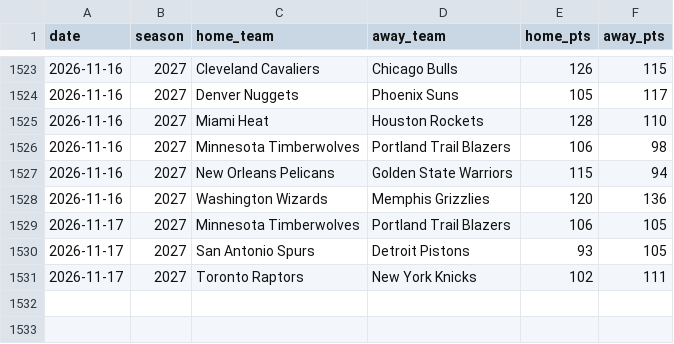
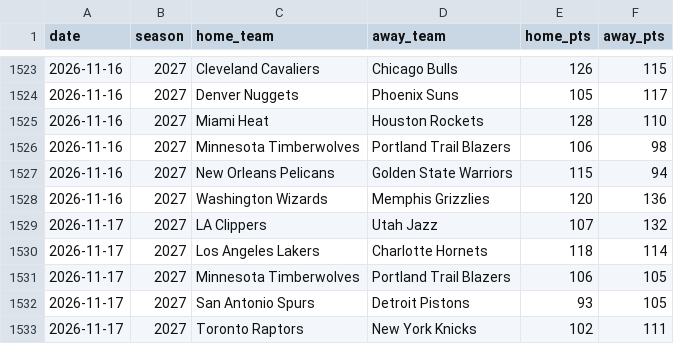
Before and after one commit to brianbzeng/nbamodel, a CSV file: data/raw/nba_game_updates.csv, drawn as a sheet; only a part is shown, gaps mark what is left out.

```diff
--- a/data/raw/nba_game_updates.csv
+++ b/data/raw/nba_game_updates.csv
@@ -1528,2 +1528,4 @@ date,season,home_team,away_team,home_pts,away_pts
 2026-11-16,2027,Washington Wizards,Memphis Grizzlies,120,136
+2026-11-17,2027,LA Clippers,Utah Jazz,107,132
+2026-11-17,2027,Los Angeles Lakers,Charlotte Hornets,118,114
 2026-11-17,2027,Minnesota Timberwolves,Portland Trail Blazers,106,105
```
Also changed, not shown: data/raw/nba_daily_predictions.csv, data/raw/official_nba_injuries_by_team_live.csv, 2 other files.
